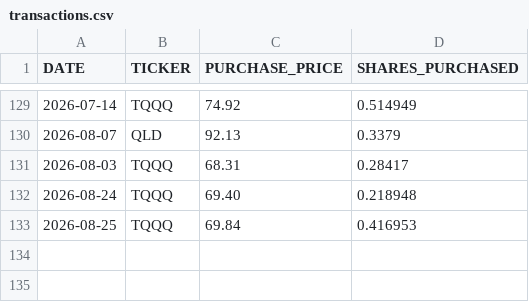
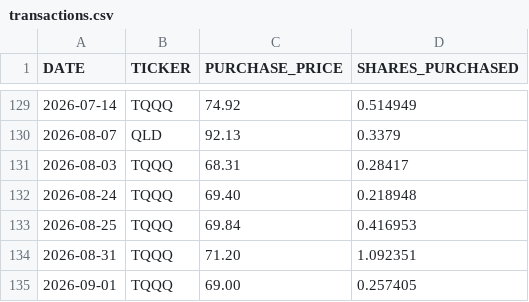
Before and after one commit to craigrow/Simple_Portfolio, a CSV file: portfolios/tqqq_portfolio/transactions.csv, drawn as a sheet; only a part is shown, gaps mark what is left out.

Commit message:
Add August 19 through September 1 transactions

```diff
--- a/portfolios/tqqq_portfolio/transactions.csv
+++ b/portfolios/tqqq_portfolio/transactions.csv
@@ -133 +133,3 @@ DATE,TICKER,PURCHASE_PRICE,SHARES_PURCHASED
 2026-08-25,TQQQ,69.84,0.416953
+2026-08-31,TQQQ,71.20,1.092351
+2026-09-01,TQQQ,69.00,0.257405
```
Also changed, not shown: portfolios/crypto_portfolio/transactions.csv, portfolios/foolish_portfolio/transactions.csv, 1 other file.
